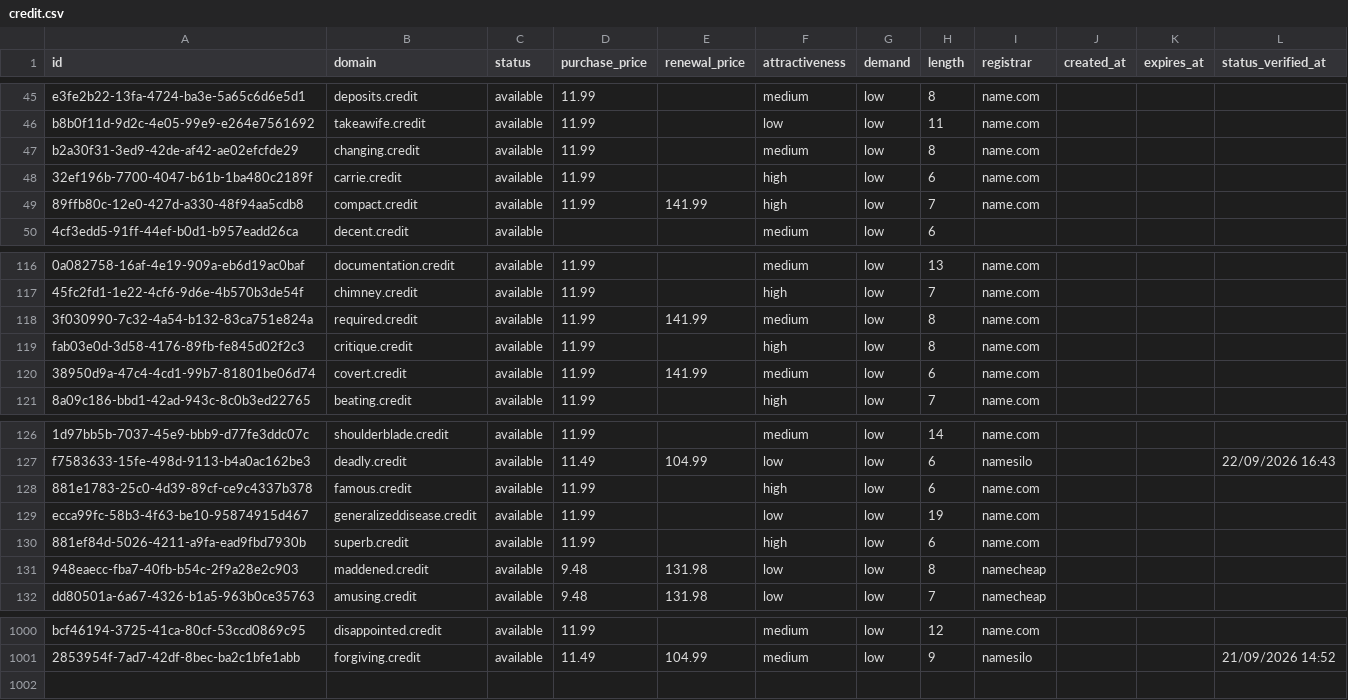
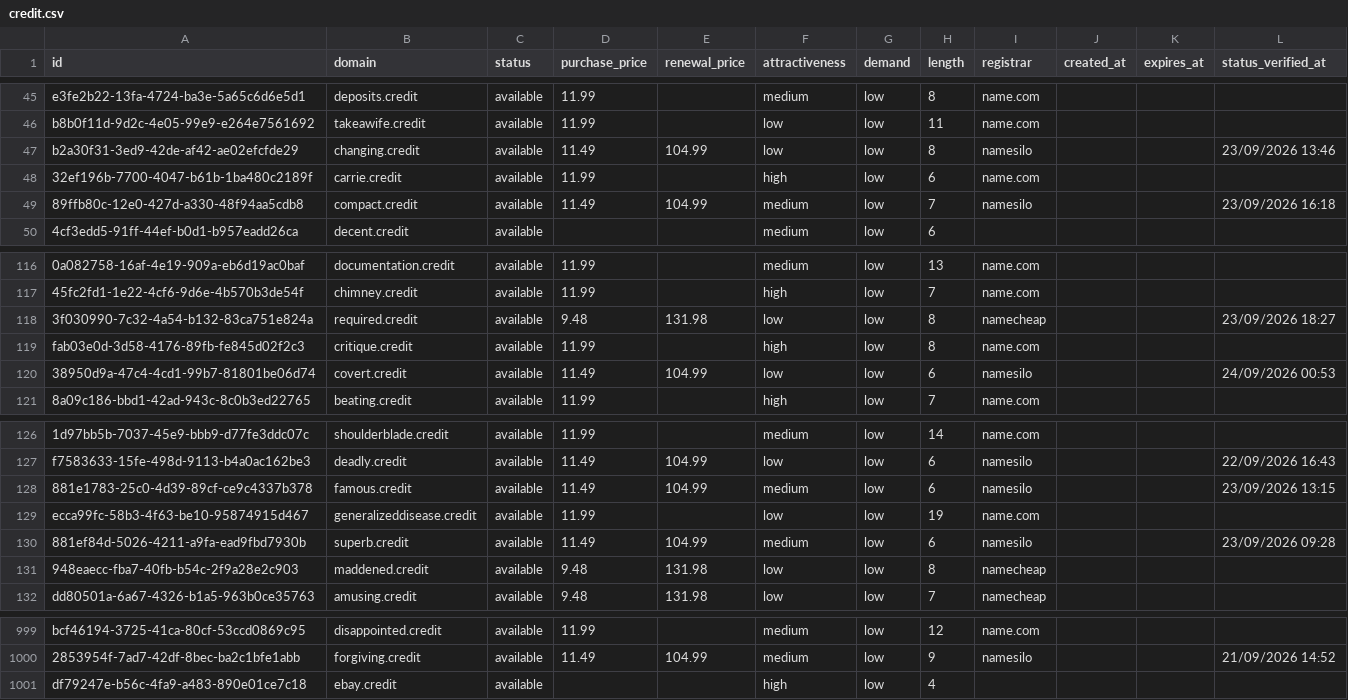
Before and after one commit to UniqueDomains/credit-oneword-domains, a CSV file: credit.csv, drawn as a sheet; only a part is shown, gaps mark what is left out; the diff covers the shown part only; the diff names each change by its address in the sheet, - before the commit and + after, or states it on an @@ line.

```diff
--- a/credit.csv
+++ b/credit.csv
-D47 (purchase_price): 11.99
+D47 (purchase_price): 11.49
-E47 (renewal_price): (empty)
+E47 (renewal_price): 104.99
-F47 (attractiveness): medium
+F47 (attractiveness): low
-I47 (registrar): name.com
+I47 (registrar): namesilo
-L47 (status_verified_at): (empty)
+L47 (status_verified_at): 23/09/2026 13:46
-D49 (purchase_price): 11.99
+D49 (purchase_price): 11.49
-E49 (renewal_price): 141.99
+E49 (renewal_price): 104.99
-F49 (attractiveness): high
+F49 (attractiveness): medium
-I49 (registrar): name.com
+I49 (registrar): namesilo
-L49 (status_verified_at): (empty)
+L49 (status_verified_at): 23/09/2026 16:18
-D118 (purchase_price): 11.99
+D118 (purchase_price): 9.48
-E118 (renewal_price): 141.99
+E118 (renewal_price): 131.98
-F118 (attractiveness): medium
+F118 (attractiveness): low
-I118 (registrar): name.com
+I118 (registrar): namecheap
-L118 (status_verified_at): (empty)
+L118 (status_verified_at): 23/09/2026 18:27
-D120 (purchase_price): 11.99
+D120 (purchase_price): 11.49
-E120 (renewal_price): 141.99
+E120 (renewal_price): 104.99
-F120 (attractiveness): medium
+F120 (attractiveness): low
-I120 (registrar): name.com
+I120 (registrar): namesilo
-L120 (status_verified_at): (empty)
+L120 (status_verified_at): 24/09/2026 00:53
-D128 (purchase_price): 11.99
+D128 (purchase_price): 11.49
-E128 (renewal_price): (empty)
+E128 (renewal_price): 104.99
-F128 (attractiveness): high
+F128 (attractiveness): medium
-I128 (registrar): name.com
+I128 (registrar): namesilo
-L128 (status_verified_at): (empty)
+L128 (status_verified_at): 23/09/2026 13:15
-D130 (purchase_price): 11.99
+D130 (purchase_price): 11.49
-E130 (renewal_price): (empty)
+E130 (renewal_price): 104.99
-F130 (attractiveness): high
+F130 (attractiveness): medium
-I130 (registrar): name.com
+I130 (registrar): namesilo
-L130 (status_verified_at): (empty)
+L130 (status_verified_at): 23/09/2026 09:28
+row 1001: df79247e-b56c-4fa9-a483-890e01ce7c18 | ebay.credit | available |  |  | high | low | 4
```
Also changed, not shown: 1 added row, 2 removed rows and 135 edited cells elsewhere in this file, 4 other files.
